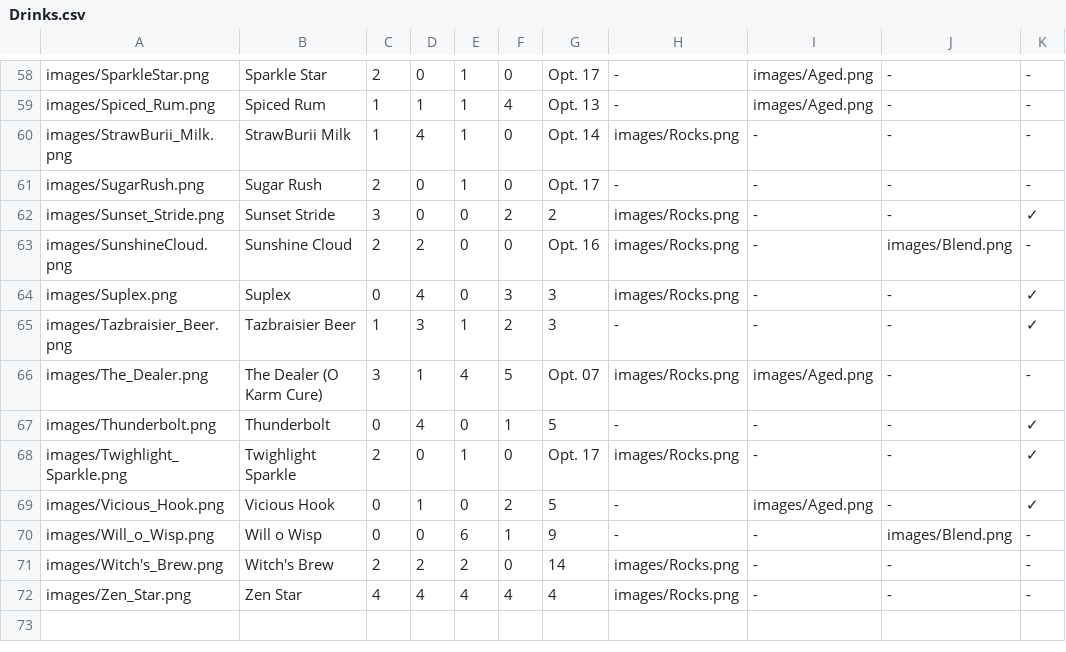
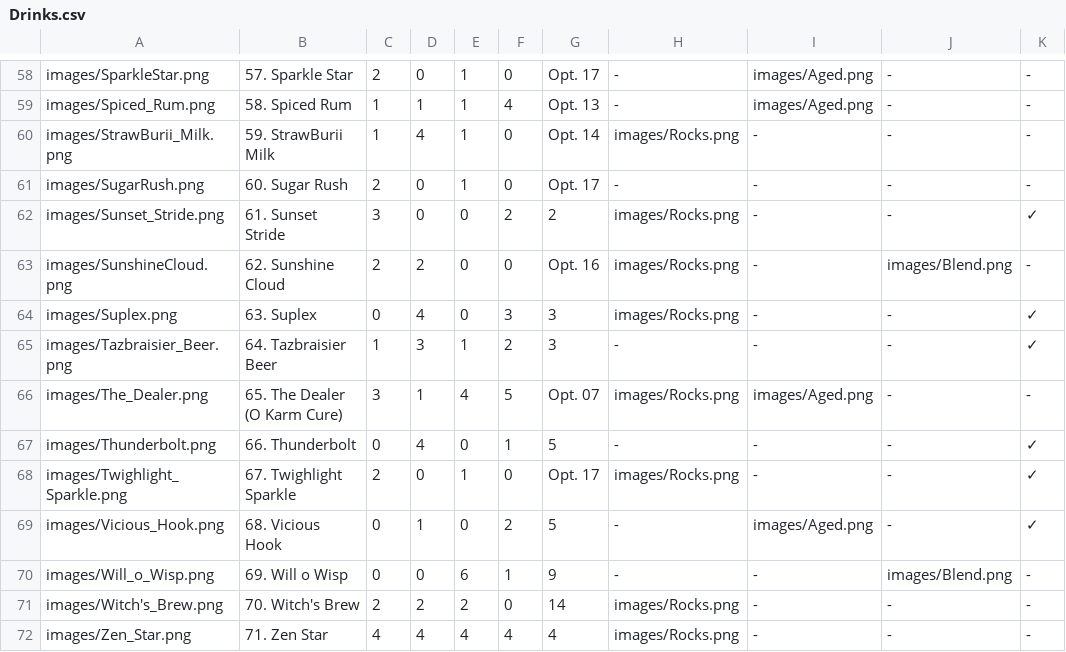
Before and after one commit to Zokaxdesu/Drinktionary, a CSV file: Database/Drinks.csv, drawn as a sheet; only a part is shown, gaps mark what is left out; the diff covers the shown part only; the diff names each change by its address in the sheet, - before the commit and + after, or states it on an @@ line.

```diff
--- a/Database/Drinks.csv
+++ b/Database/Drinks.csv
-B58: Sparkle Star
+B58: 57. Sparkle Star
-B59: Spiced Rum
+B59: 58. Spiced Rum
-B60: StrawBurii Milk
+B60: 59. StrawBurii Milk
-B61: Sugar Rush
+B61: 60. Sugar Rush
-B62: Sunset Stride
+B62: 61. Sunset Stride
-B63: Sunshine Cloud
+B63: 62. Sunshine Cloud
-B64: Suplex
+B64: 63. Suplex
-B65: Tazbraisier Beer
+B65: 64. Tazbraisier Beer
-B66: The Dealer (O Karm Cure)
+B66: 65. The Dealer (O Karm Cure)
-B67: Thunderbolt
+B67: 66. Thunderbolt
-B68: Twighlight Sparkle
+B68: 67. Twighlight Sparkle
-B69: Vicious Hook
+B69: 68. Vicious Hook
-B70: Will o Wisp
+B70: 69. Will o Wisp
-B71: Witch's Brew
+B71: 70. Witch's Brew
-B72: Zen Star
+B72: 71. Zen Star
```
Also changed, not shown: 56 edited cells elsewhere in this file.
